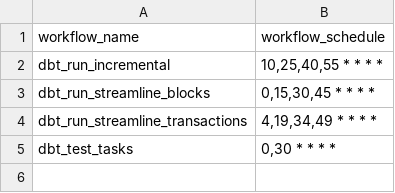
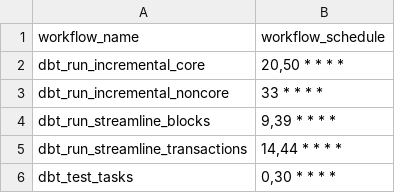
Before and after one commit to FlipsideCrypto/cosmos-models, a CSV file: data/github_actions__workflows.csv, drawn as a sheet.

```diff
--- a/data/github_actions__workflows.csv
+++ b/data/github_actions__workflows.csv
@@ -1,5 +1,6 @@
 workflow_name,workflow_schedule
-dbt_run_incremental,"10,25,40,55 * * * *"
-dbt_run_streamline_blocks,"0,15,30,45 * * * *"
-dbt_run_streamline_transactions,"4,19,34,49 * * * *"
+dbt_run_incremental_core,"20,50 * * * *"
+dbt_run_incremental_noncore,"33 * * * *"
+dbt_run_streamline_blocks,"9,39 * * * *"
+dbt_run_streamline_transactions,"14,44 * * * *"
 dbt_test_tasks,"0,30 * * * *"
```
Also changed, not shown: 2 other files.
